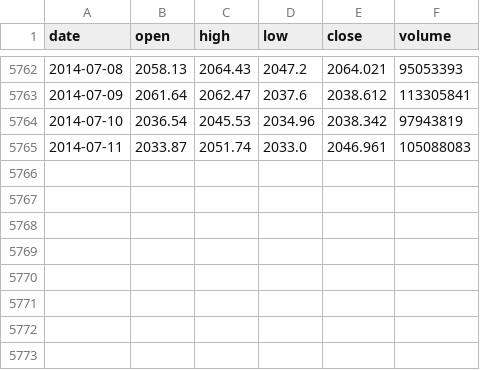
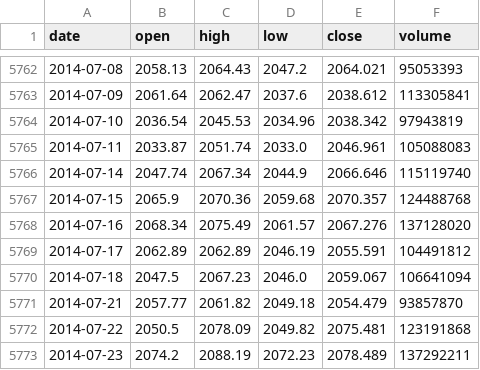
Before and after one commit to zifengyu/stock, a CSV file: data/SH000001.csv, drawn as a sheet; only a part is shown, gaps mark what is left out; the diff names each change by its address in the sheet, - before the commit and + after, or states it on an @@ line.

```diff
--- a/data/SH000001.csv
+++ b/data/SH000001.csv
+row 5766: 2014-07-14 | 2047.74 | 2067.34 | 2044.9 | 2066.646 | 115119740
+row 5767: 2014-07-15 | 2065.9 | 2070.36 | 2059.68 | 2070.357 | 124488768
+row 5768: 2014-07-16 | 2068.34 | 2075.49 | 2061.57 | 2067.276 | 137128020
+row 5769: 2014-07-17 | 2062.89 | 2062.89 | 2046.19 | 2055.591 | 104491812
+row 5770: 2014-07-18 | 2047.5 | 2067.23 | 2046.0 | 2059.067 | 106641094
+row 5771: 2014-07-21 | 2057.77 | 2061.82 | 2049.18 | 2054.479 | 93857870
+row 5772: 2014-07-22 | 2050.5 | 2078.09 | 2049.82 | 2075.481 | 123191868
+row 5773: 2014-07-23 | 2074.2 | 2088.19 | 2072.23 | 2078.489 | 137292211
```
Also changed, not shown: data/SH510300.csv, data/SH600887.csv, 6 other files.
